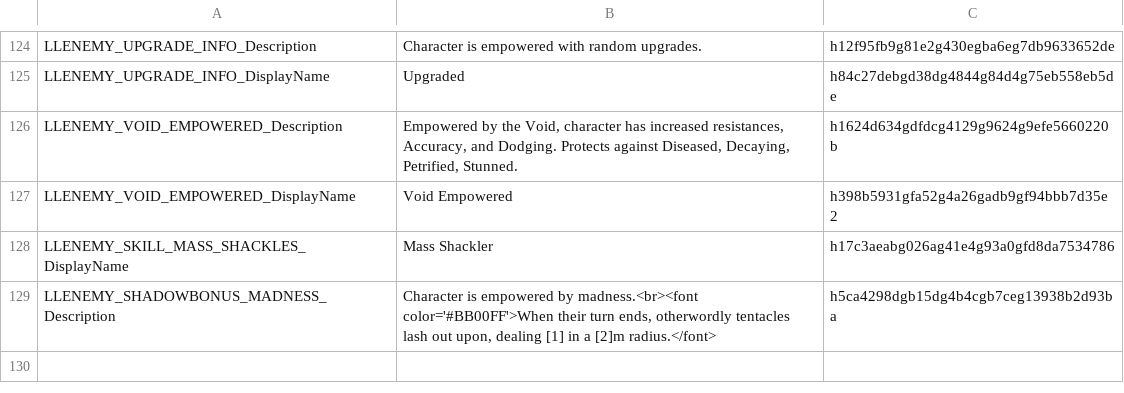
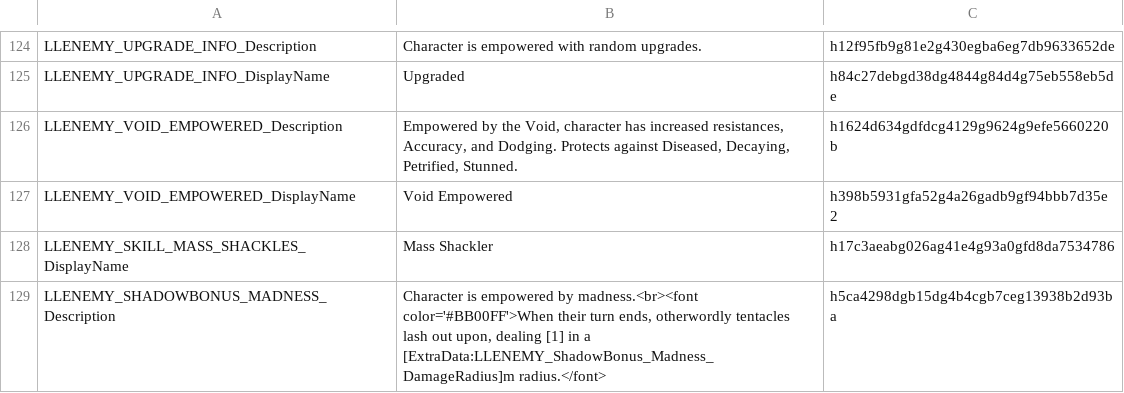
Before and after one commit to LaughingLeader-DOS2-Mods/EnemyUpgradeOverhaul, a TSV file: LocalKeys/LLENEMY_Statuses.tsv, drawn as a sheet; only a part is shown, gaps mark what is left out.

```diff
--- a/LocalKeys/LLENEMY_Statuses.tsv
+++ b/LocalKeys/LLENEMY_Statuses.tsv
@@ -128,2 +128,2 @@ LLENEMY_VOID_EMPOWERED_DisplayName	Void Empowered	h398b5931gfa52g4a26gadb9gf94bb
 LLENEMY_SKILL_MASS_SHACKLES_DisplayName	Mass Shackler	h17c3aeabg026ag41e4g93a0gfd8da7534786
-LLENEMY_SHADOWBONUS_MADNESS_Description	Character is empowered by madness.<br><font color='#BB00FF'>When their turn ends, otherwordly tentacles lash out upon, dealing [1] in a [2]m radius.</font>	h5ca4298dgb15dg4b4cgb7ceg13938b2d93ba
+LLENEMY_SHADOWBONUS_MADNESS_Description	Character is empowered by madness.<br><font color='#BB00FF'>When their turn ends, otherwordly tentacles lash out upon, dealing [1] in a [ExtraData:LLENEMY_ShadowBonus_Madness_DamageRadius]m radius.</font>	h5ca4298dgb15dg4b4cgb7ceg13938b2d93ba
```
Also changed, not shown: 13 other files.
